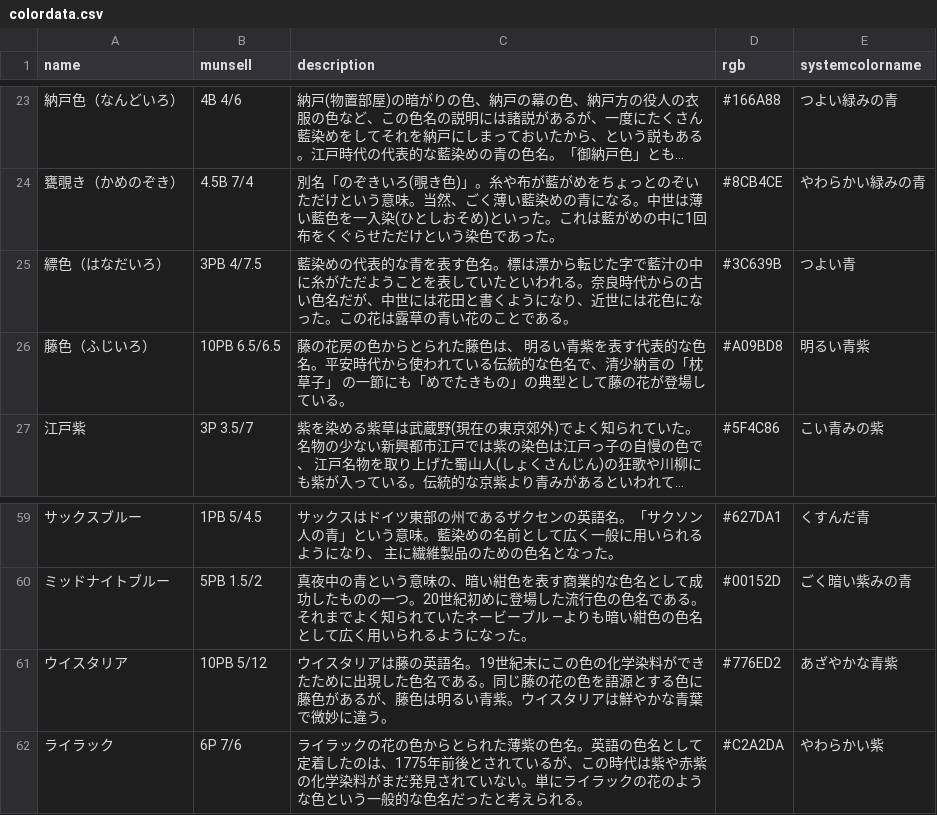
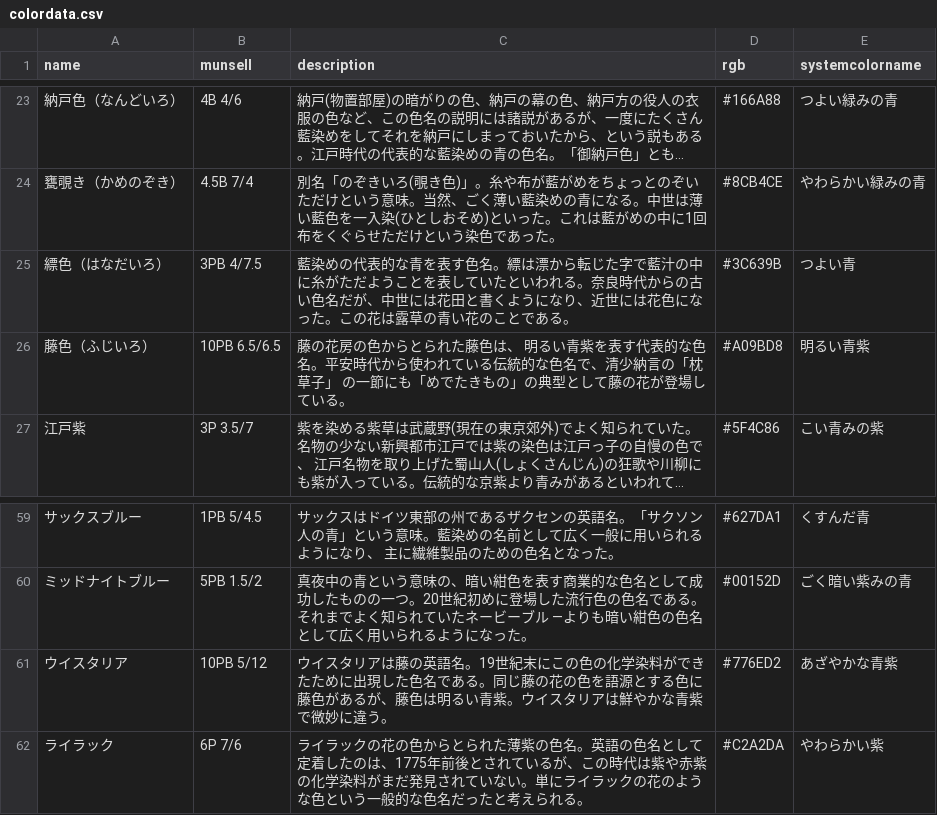
Before and after one commit to yoshimune/ColorNameQuiz, a CSV file: colordata.csv, drawn as a sheet; only a part is shown, gaps mark what is left out; long unchanged cells end in ….

```diff
--- a/colordata.csv
+++ b/colordata.csv
@@ -24,3 +24,3 @@ name,munsell,description,rgb,systemcolorname
 甕覗き（かめのぞき）,4.5B 7/4,別名「のぞきいろ(覗き色)」。糸や布が藍がめをちょっとのぞいただけという意味。当然、ごく薄い藍染めの青になる。中世は薄い藍色を一入染(ひとしおそめ)といった。これは藍がめの中に1回布をくぐらせただけという染色であった。,#8CB4CE,やわらかい緑みの青
-縹色（はなだいろ）,3PB 4/7.5,藍染めの代表的な青を表す色名。標は漂から転じた字で藍汁の中に糸がただようことを表していたといわれる。奈良時代からの古い色名だが、中世には花田と書くようになり、近世には花色になった。この花は露草の青い花のことである。,#3C639B,つよい青
+縹色（はなだいろ）,3PB 4/7.5,藍染めの代表的な青を表す色名。縹は漂から転じた字で藍汁の中に糸がただようことを表していたといわれる。奈良時代からの古い色名だが、中世には花田と書くようになり、近世には花色になった。この花は露草の青い花のことである。,#3C639B,つよい青
 藤色（ふじいろ）,10PB 6.5/6.5,藤の花房の色からとられた藤色は、 明るい青紫を表す代表的な色名。平安時代から使われている伝統的な色名で、清少納言の「枕草子」 の一節にも「めでたきもの」の典型として藤の花が登場している。,#A09BD8,明るい青紫
@@ -60,3 +60,3 @@ name,munsell,description,rgb,systemcolorname
 ミッドナイトブルー,5PB 1.5/2,真夜中の青という意味の、暗い紺色を表す商業的な色名として成功したものの一つ。20世紀初めに登場した流行色の色名である。それまでよく知られていたネービーブル ―よりも暗い紺色の色名として広く用いられるようになった。,#00152D,ごく暗い紫みの青
-ウイスタリア,10PB 5/12,ウイスタリアは藤の英語名。19世紀末にこの色の化学染料ができたために出現した色名である。同じ藤の花の色を語源とする色に藤色があるが、藤色は明るい青紫。ウイスタリアは鮮やかな青葉で微妙に違う。,#776ED2,あざやかな青紫
+ウイスタリア,10PB 5/12,ウイスタリアは藤の英語名。19世紀末にこの色の化学染料ができたために出現した色名である。同じ藤の花の色を語源とする色に藤色があるが、藤色は明るい青紫。ウイスタリアは鮮やかな青紫で微妙に違う。,#776ED2,あざやかな青紫
 ライラック,6P 7/6,ライラックの花の色からとられた薄紫の色名。英語の色名として定着したのは、1775年前後とされているが、この時代は紫や赤紫の化学染料がまだ発見されていない。単にライラックの花のような色という一般的な色名だったと考えられる。,#C2A2DA,やわらかい紫
```
Also changed, not shown: colordata_st.csv, colordata_vv.csv, 3 other files.
